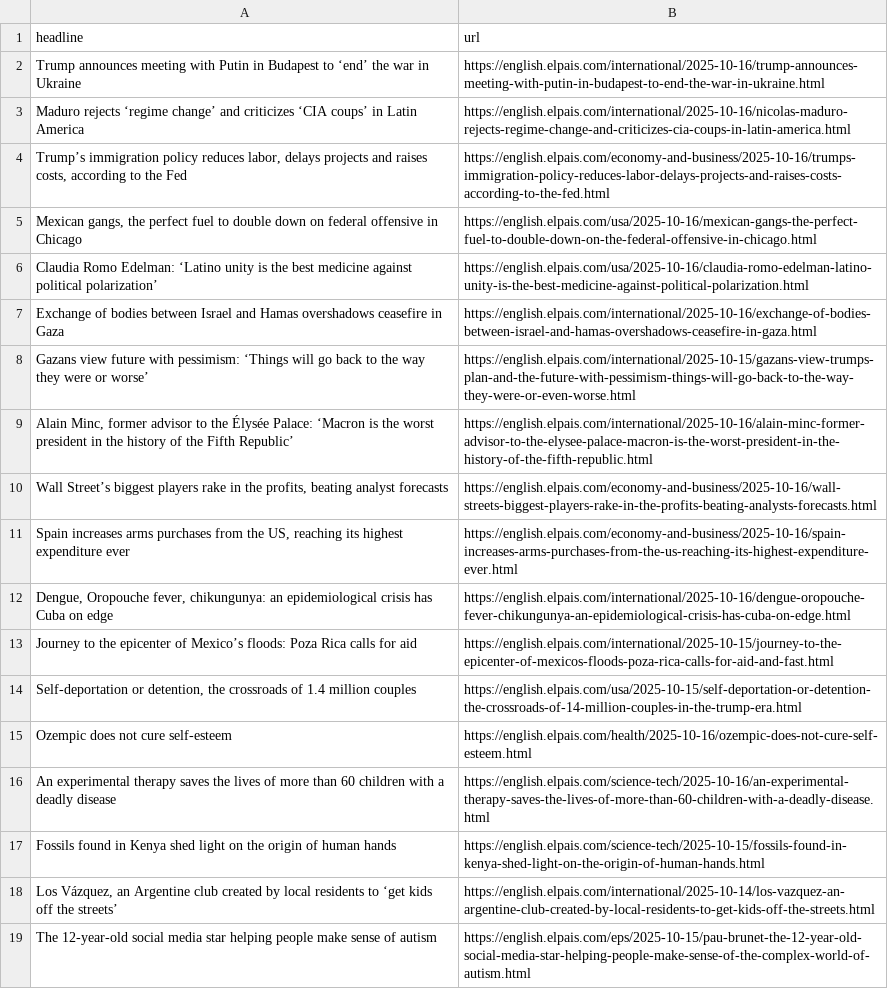
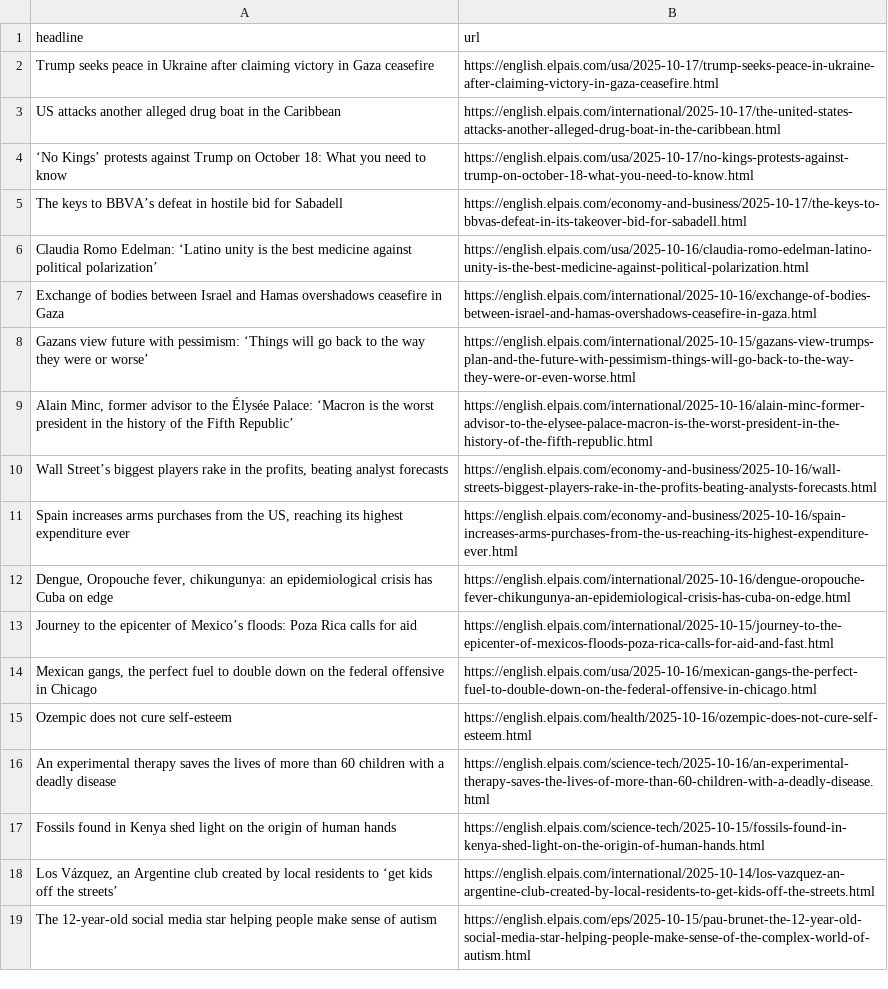
Before and after one commit to adiel3/el-pais-autoscraper, a CSV file: headlines.csv, drawn as a sheet; only a part is shown; removed rows and columns are numbered as before the commit, all else as after; the diff names each change by its address in the sheet, - before the commit and + after, or states it on an @@ line.

```diff
--- a/headlines.csv
+++ b/headlines.csv
-row 2: Trump announces meeting with Putin in Budapest to ‘end’ the war in Ukraine | https://english.elpais.com/international/2025-10-16/trump-announces-meeting-with-putin-in-budapest-to-end-the-war-in-ukraine.html
-row 3: Maduro rejects ‘regime change’ and criticizes ‘CIA coups’ in Latin America | https://english.elpais.com/international/2025-10-16/nicolas-maduro-rejects-regime-change-and-criticizes-cia-coups-in-latin-america.html
-row 4: Trump’s immigration policy reduces labor, delays projects and raises costs, according to the Fed | https://english.elpais.com/economy-and-business/2025-10-16/trumps-immigration-policy-reduces-labor-delays-projects-and-raises-costs-according-to-the-fed.html
-row 5: Mexican gangs, the perfect fuel to double down on federal offensive in Chicago | https://english.elpais.com/usa/2025-10-16/mexican-gangs-the-perfect-fuel-to-double-down-on-the-federal-offensive-in-chicago.html
+row 2: Trump seeks peace in Ukraine after claiming victory in Gaza ceasefire | https://english.elpais.com/usa/2025-10-17/trump-seeks-peace-in-ukraine-after-claiming-victory-in-gaza-ceasefire.html
+row 3: US attacks another alleged drug boat in the Caribbean | https://english.elpais.com/international/2025-10-17/the-united-states-attacks-another-alleged-drug-boat-in-the-caribbean.html
+row 4: ‘No Kings’ protests against Trump on October 18: What you need to know | https://english.elpais.com/usa/2025-10-17/no-kings-protests-against-trump-on-october-18-what-you-need-to-know.html
+row 5: The keys to BBVA’s defeat in hostile bid for Sabadell | https://english.elpais.com/economy-and-business/2025-10-17/the-keys-to-bbvas-defeat-in-its-takeover-bid-for-sabadell.html
-row 14: Self-deportation or detention, the crossroads of 1.4 million couples | https://english.elpais.com/usa/2025-10-15/self-deportation-or-detention-the-crossroads-of-14-million-couples-in-the-trump-era.html
+row 14: Mexican gangs, the perfect fuel to double down on the federal offensive in Chicago | https://english.elpais.com/usa/2025-10-16/mexican-gangs-the-perfect-fuel-to-double-down-on-the-federal-offensive-in-chicago.html
```
